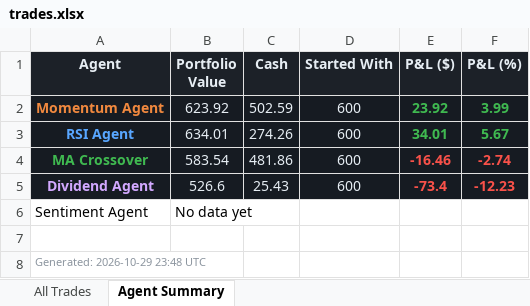
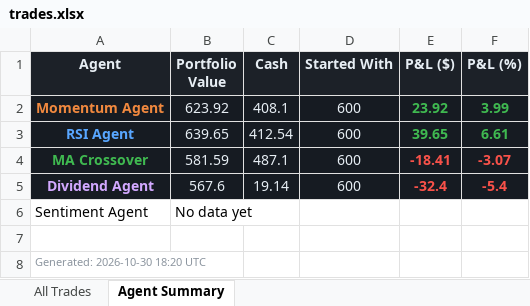
Before and after one commit to Gigantatoll/paper-trading, an Excel workbook: data/trades.xlsx, sheet Agent Summary, drawn as a sheet; values as stored, in another font and other column widths than the file's, no borders; the diff names each change by its address in the sheet, - before the commit and + after, or states it on an @@ line.

```diff
--- a/data/trades.xlsx (sheet Agent Summary)
+++ b/data/trades.xlsx (sheet Agent Summary)
-C2 (Cash): 502.59
+C2 (Cash): 408.1
-B3 (Portfolio Value): 634.01
+B3 (Portfolio Value): 639.65
-C3 (Cash): 274.26
+C3 (Cash): 412.54
-E3 (P&L ($)): 34.01
+E3 (P&L ($)): 39.65
-F3 (P&L (%)): 5.67
+F3 (P&L (%)): 6.61
-B4 (Portfolio Value): 583.54
+B4 (Portfolio Value): 581.59
-C4 (Cash): 481.86
+C4 (Cash): 487.1
-E4 (P&L ($)): -16.46
+E4 (P&L ($)): -18.41
-F4 (P&L (%)): -2.74
+F4 (P&L (%)): -3.07
-B5 (Portfolio Value): 526.6
+B5 (Portfolio Value): 567.6
-C5 (Cash): 25.43
+C5 (Cash): 19.14
-E5 (P&L ($)): -73.4
+E5 (P&L ($)): -32.4
-F5 (P&L (%)): -12.23
+F5 (P&L (%)): -5.4
-A8 (Agent): Generated: 2026-10-29 23:48 UTC
+A8 (Agent): Generated: 2026-10-30 18:20 UTC
```
Also changed, not shown: sheet All Trades, 8 other files.
